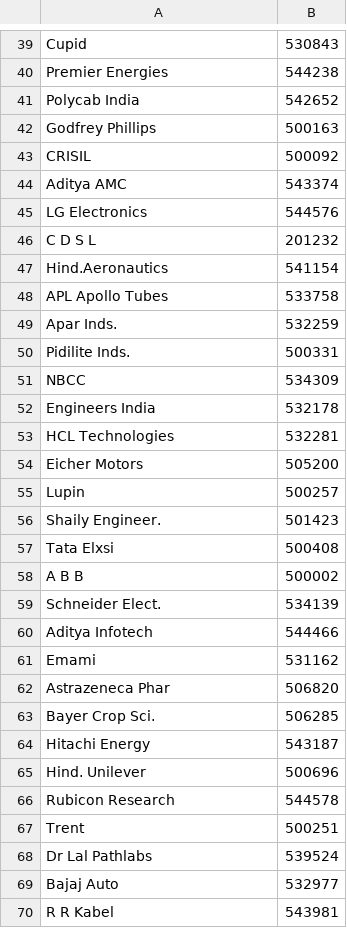
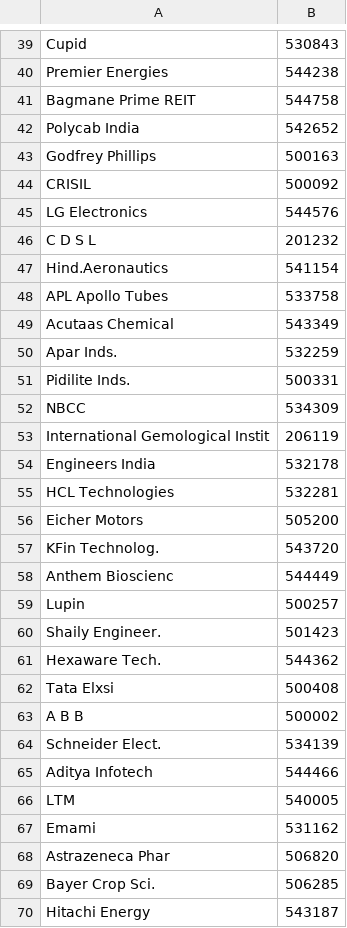
Before and after one commit to ceekay-munshot/klpdash, a CSV file: public/data/auditor-todo.csv, drawn as a sheet; only a part is shown, gaps mark what is left out; the shorter side is filled out with more unchanged rows; the diff covers the shown part only.

```diff
--- a/public/data/auditor-todo.csv
+++ b/public/data/auditor-todo.csv
@@ -40,2 +40,3 @@ Cupid, 530843
 Premier Energies, 544238
+Bagmane Prime REIT, 544758
 Polycab India, 542652
@@ -43,3 +44,2 @@ Godfrey Phillips, 500163
 CRISIL, 500092
-Aditya AMC, 543374
 LG Electronics, 544576
@@ -48,2 +48,3 @@ Hind.Aeronautics, 541154
 APL Apollo Tubes, 533758
+Acutaas Chemical, 543349
 Apar Inds., 532259
@@ -51,2 +52,3 @@ Pidilite Inds., 500331
 NBCC, 534309
+International Gemological Instit, 206119
 Engineers India, 532178
@@ -54,4 +56,7 @@ HCL Technologies, 532281
 Eicher Motors, 505200
+KFin Technolog., 543720
+Anthem Bioscienc, 544449
 Lupin, 500257
 Shaily Engineer., 501423
+Hexaware Tech., 544362
 Tata Elxsi, 500408
@@ -60,2 +65,3 @@ Schneider Elect., 534139
 Aditya Infotech, 544466
+LTM, 540005
 Emami, 531162
```
Also changed, not shown: 34 added rows and 3 edited cells elsewhere in this file.
